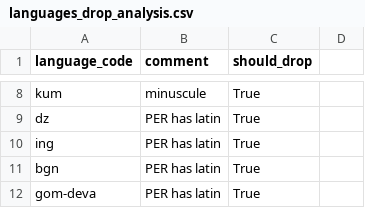
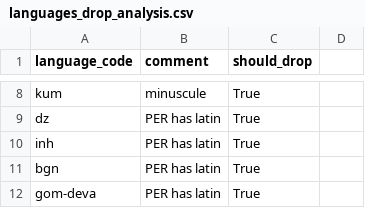
Before and after one commit to j0ma/wikidata-munger, a CSV file: data/languages_drop_analysis.csv, drawn as a sheet; only a part is shown, gaps mark what is left out.

```diff
--- a/data/languages_drop_analysis.csv
+++ b/data/languages_drop_analysis.csv
@@ -9,3 +9,3 @@ kum,minuscule,True
 dz,PER has latin,True
-ing,PER has latin,True
+inh,PER has latin,True
 bgn,PER has latin,True
```
Also changed, not shown: 4 other files.
